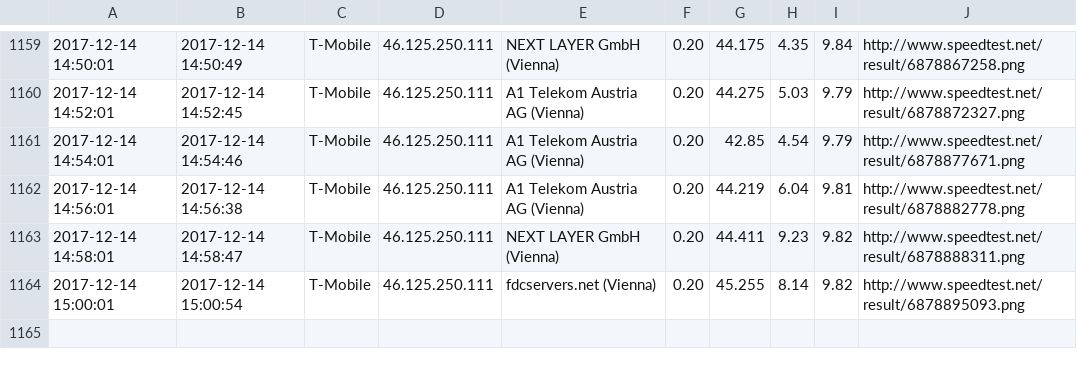
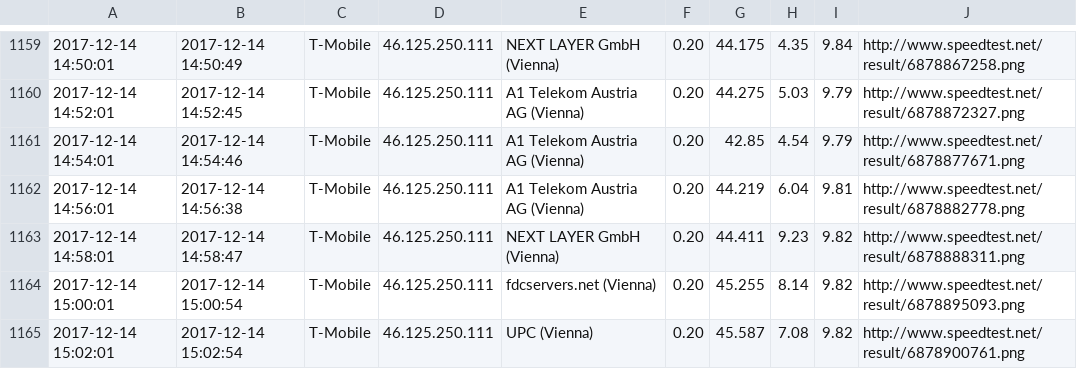
Before and after one commit to kiesstein/speedtest, a CSV file: speedtest.csv, drawn as a sheet; only a part is shown, gaps mark what is left out; the diff names each change by its address in the sheet, - before the commit and + after, or states it on an @@ line.

Commit message:
update

```diff
--- a/speedtest.csv
+++ b/speedtest.csv
+row 1165: 2017-12-14 15:02:01 | 2017-12-14 15:02:54 | T-Mobile | 46.125.250.111 | UPC (Vienna) | 0.20 | 45.587 | 7.08 | 9.82 | http://www.speedtest.net/result/6878900761.png
```
